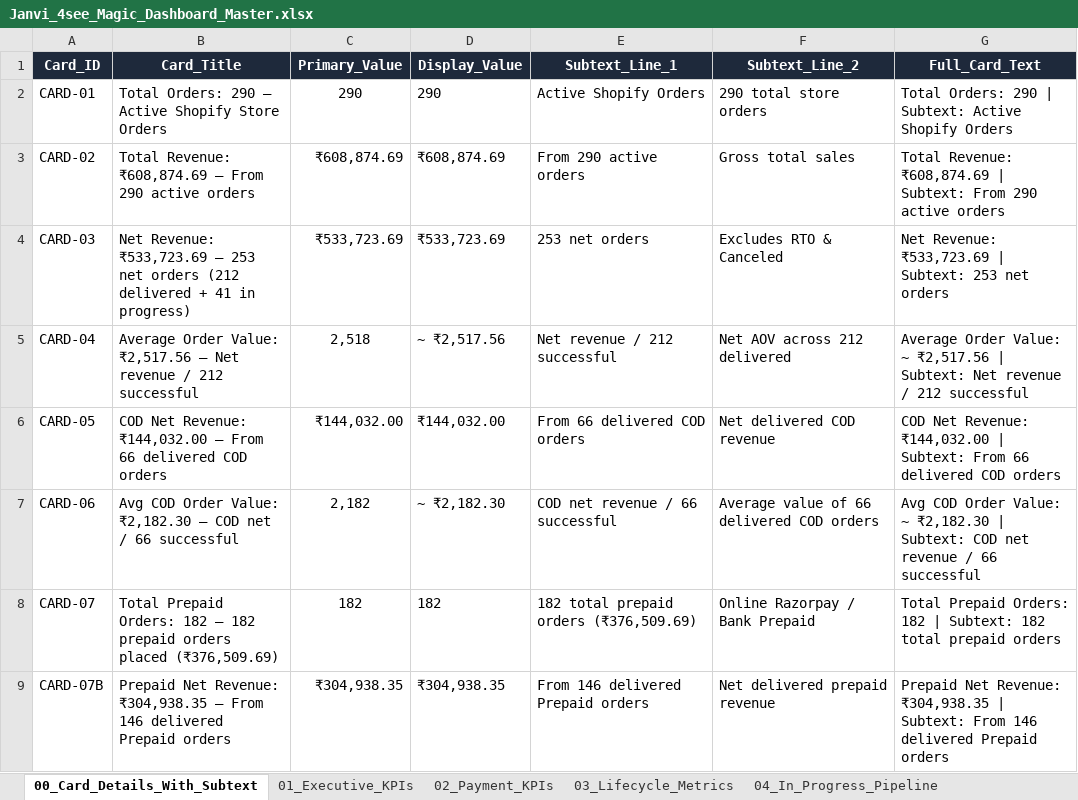
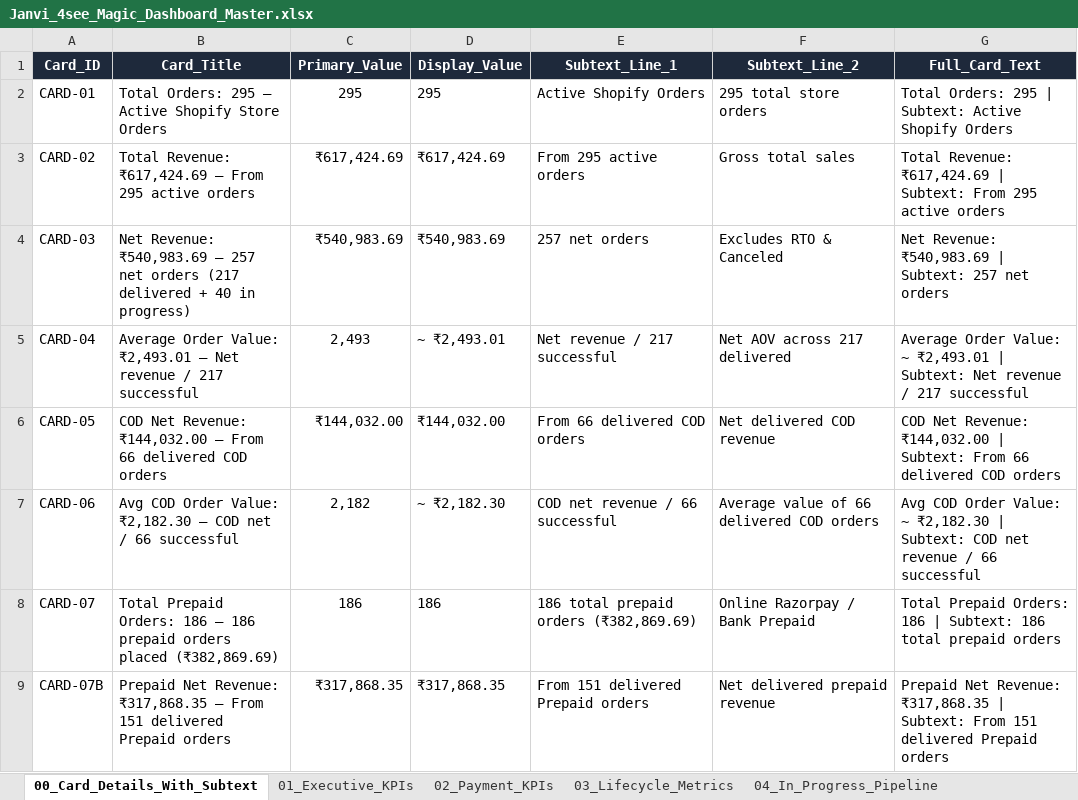
Before and after one commit to nrm-web/JANVI-AIKA-Website-Orders, an Excel workbook: Janvi_4see_Magic_Dashboard_Master.xlsx, sheet 00_Card_Details_With_Subtext, drawn as a sheet; only a part is shown; values as stored, in another font and other column widths than the file's, no borders; the diff covers the shown part only; the diff names each change by its address in the sheet, - before the commit and + after, or states it on an @@ line.

```diff
--- a/Janvi_4see_Magic_Dashboard_Master.xlsx (sheet 00_Card_Details_With_Subtext)
+++ b/Janvi_4see_Magic_Dashboard_Master.xlsx (sheet 00_Card_Details_With_Subtext)
-B2 (Card_Title): Total Orders: 290 — Active…
+B2 (Card_Title): Total Orders: 295 — Active…
-C2 (Primary_Value): 290
+C2 (Primary_Value): 295
-D2 (Display_Value): 290
+D2 (Display_Value): 295
-F2 (Subtext_Line_2): 290 total store orders
+F2 (Subtext_Line_2): 295 total store orders
-G2 (Full_Card_Text): Total Orders: 290 | Subtext:…
+G2 (Full_Card_Text): Total Orders: 295 | Subtext:…
-B3 (Card_Title): Total Revenue: ₹608,874.69 — From 290 active orders
+B3 (Card_Title): Total Revenue: ₹617,424.69 — From 295 active orders
-C3 (Primary_Value): ₹608,874.69
+C3 (Primary_Value): ₹617,424.69
-D3 (Display_Value): ₹608,874.69
+D3 (Display_Value): ₹617,424.69
-E3 (Subtext_Line_1): From 290 active orders
+E3 (Subtext_Line_1): From 295 active orders
-G3 (Full_Card_Text): Total Revenue: ₹608,874.69 | Subtext: From 290 active orders
+G3 (Full_Card_Text): Total Revenue: ₹617,424.69 | Subtext: From 295 active orders
-B4 (Card_Title): Net Revenue: ₹533,723.69 — 253 net orders (212 delivered + 41 in progress)
+B4 (Card_Title): Net Revenue: ₹540,983.69 — 257 net orders (217 delivered + 40 in progress)
-C4 (Primary_Value): ₹533,723.69
+C4 (Primary_Value): ₹540,983.69
-D4 (Display_Value): ₹533,723.69
+D4 (Display_Value): ₹540,983.69
-E4 (Subtext_Line_1): 253 net orders
+E4 (Subtext_Line_1): 257 net orders
-G4 (Full_Card_Text): Net Revenue: ₹533,723.69 | Subtext: 253 net orders
+G4 (Full_Card_Text): Net Revenue: ₹540,983.69 | Subtext: 257 net orders
-B5 (Card_Title): …Order Value: ₹2,517.56 — Net revenue / 212 successful
+B5 (Card_Title): …Order Value: ₹2,493.01 — Net revenue / 217 successful
-C5 (Primary_Value): 2,518
+C5 (Primary_Value): 2,493
-D5 (Display_Value): ~ ₹2,517.56
+D5 (Display_Value): ~ ₹2,493.01
-E5 (Subtext_Line_1): Net revenue / 212 successful
+E5 (Subtext_Line_1): Net revenue / 217 successful
-F5 (Subtext_Line_2): Net AOV across 212 delivered
+F5 (Subtext_Line_2): Net AOV across 217 delivered
-G5 (Full_Card_Text): …Value: ~ ₹2,517.56 | Subtext: Net revenue / 212 successful
+G5 (Full_Card_Text): …Value: ~ ₹2,493.01 | Subtext: Net revenue / 217 successful
-B8 (Card_Title): …Prepaid Orders: 182 — 182 prepaid orders placed (₹376,509.69)
+B8 (Card_Title): …Prepaid Orders: 186 — 186 prepaid orders placed (₹382,869.69)
-C8 (Primary_Value): 182
+C8 (Primary_Value): 186
-D8 (Display_Value): 182
+D8 (Display_Value): 186
-E8 (Subtext_Line_1): 182 total prepaid orders (₹376,509.69)
+E8 (Subtext_Line_1): 186 total prepaid orders (₹382,869.69)
-G8 (Full_Card_Text): …Prepaid Orders: 182 | Subtext: 182 total prepaid…
+G8 (Full_Card_Text): …Prepaid Orders: 186 | Subtext: 186 total prepaid…
-B9 (Card_Title): …Net Revenue: ₹304,938.35 — From 146 delivered Prepaid…
+B9 (Card_Title): …Net Revenue: ₹317,868.35 — From 151 delivered Prepaid…
-C9 (Primary_Value): ₹304,938.35
+C9 (Primary_Value): ₹317,868.35
-D9 (Display_Value): ₹304,938.35
+D9 (Display_Value): ₹317,868.35
-E9 (Subtext_Line_1): From 146 delivered Prepaid orders
+E9 (Subtext_Line_1): From 151 delivered Prepaid orders
-G9 (Full_Card_Text): …Net Revenue: ₹304,938.35 | Subtext: From 146 delivered Prepaid…
+G9 (Full_Card_Text): …Net Revenue: ₹317,868.35 | Subtext: From 151 delivered Prepaid…
```
Also changed, not shown: 49 edited cells elsewhere in this sheet, sheet Master_Orders_Dataset, sheet 04_In_Progress_Pipeline, sheet 05_Category_Performance, sheet 01_Executive_KPIs, sheet 06_Payment_Mode_Breakdown, sheet 03_Lifecycle_Metrics, 4 more sheets, Janvi_Consolidated_Orders_2026_2027.xlsx, 1 other file.
